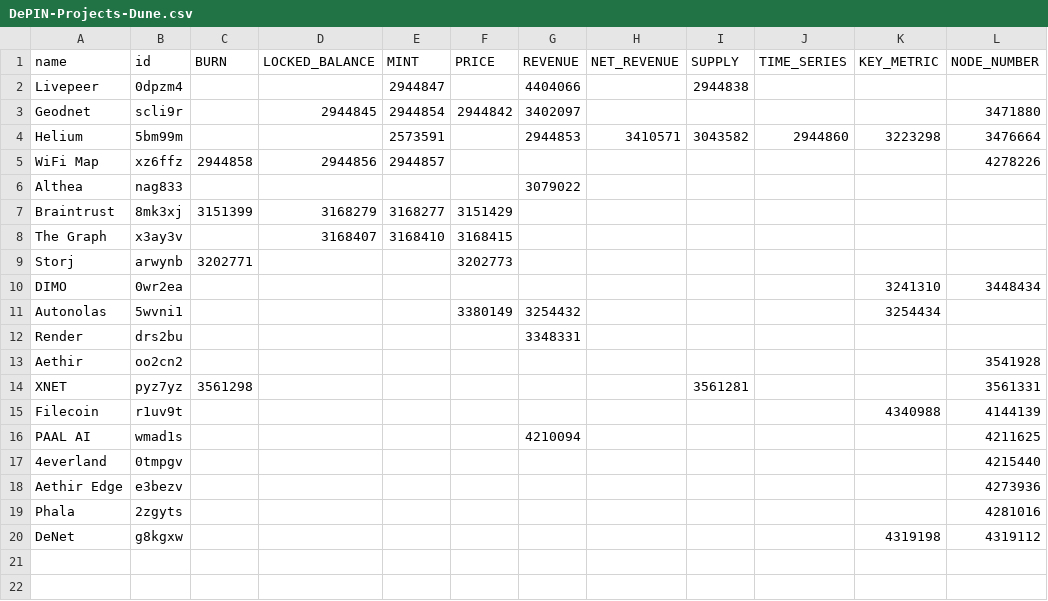
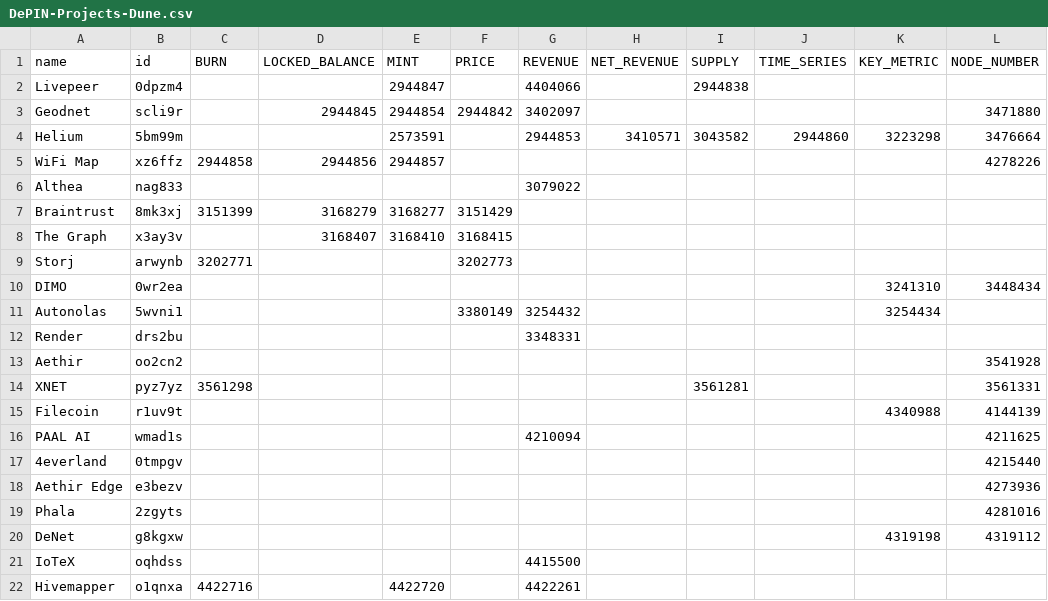
Before and after one commit to EduardJ/testingOctokit, a CSV file: scripts/data/DePIN-Projects-Dune.csv, drawn as a sheet.

```diff
--- a/scripts/data/DePIN-Projects-Dune.csv
+++ b/scripts/data/DePIN-Projects-Dune.csv
@@ -20 +20,3 @@ Phala,2zgyts,,,,,,,,,,4281016
 DeNet,g8kgxw,,,,,,,,,4319198,4319112
+IoTeX,oqhdss,,,,,4415500,,,,,
+Hivemapper,o1qnxa,4422716,,4422720,,4422261,,,,,
```
Also changed, not shown: scripts/data/DePIN-Livestreams.csv, scripts/data/DePIN-Partnerships.csv, 1 other file.
